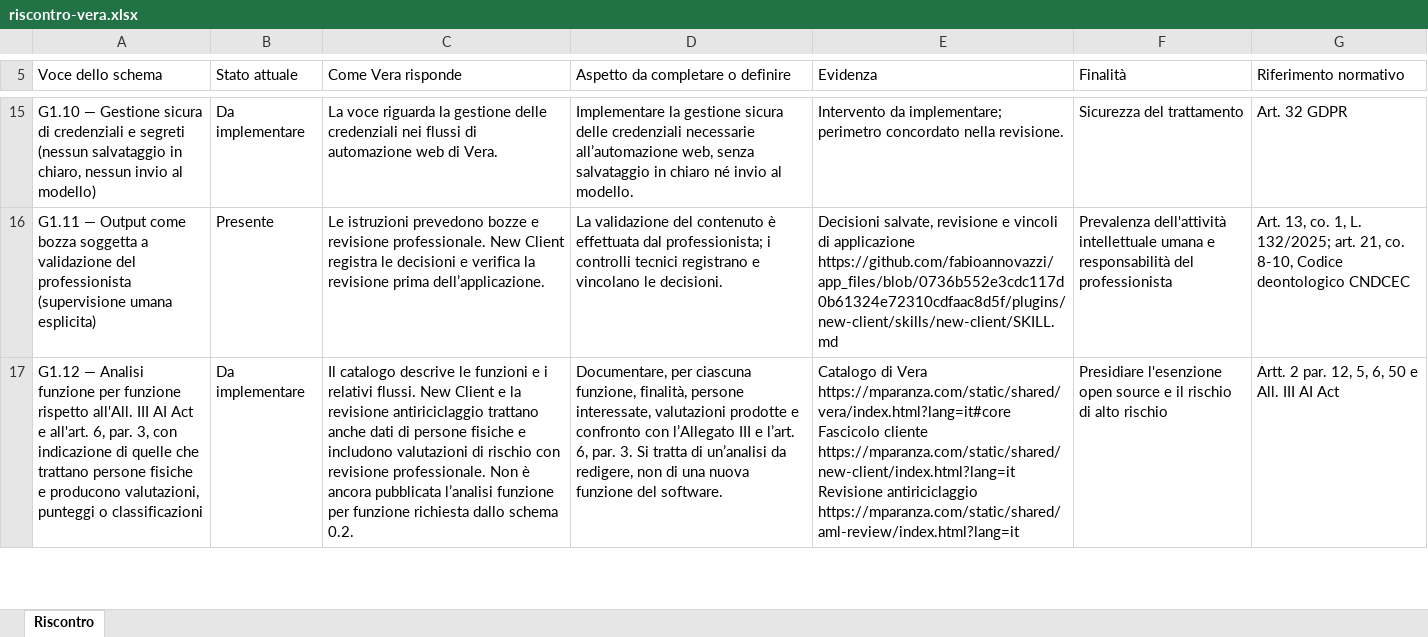
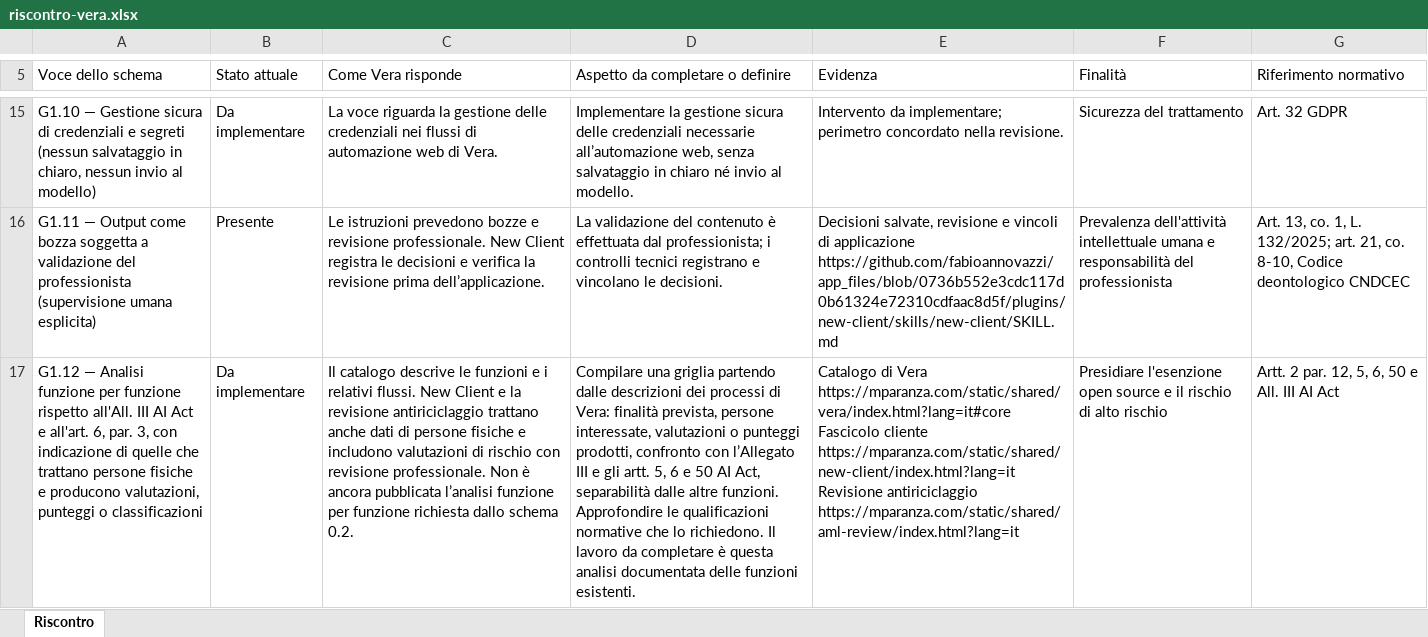
Before and after one commit to fabioannovazzi/app_files, an Excel workbook: static/shared/vera-compliance/downloads/riscontro-vera.xlsx, sheet Riscontro, drawn as a sheet; only a part is shown, gaps mark what is left out; values as stored, in another font and other column widths than the file's, no cell formats; table styles not drawn; the diff covers the shown part only; the diff names each change by its address in the sheet, - before the commit and + after, or states it on an @@ line.

Commit message:
docs: align Vera compliance correspondence and public disclosures (#792)
* docs: align Vera compliance correspondence and public disclosures

* chore: refresh privacy review bindings for shared legal copy

---------

Co-authored-by: fabio annovazzi <3429553+fabioannovazzi@users.noreply.github.com>

```diff
--- a/static/shared/vera-compliance/downloads/riscontro-vera.xlsx (sheet Riscontro)
+++ b/static/shared/vera-compliance/downloads/riscontro-vera.xlsx (sheet Riscontro)
-D17 (Aspetto da completare o definire): Documentare, per ciascuna funzione, finalità, persone interessate, valutazioni prodotte e confronto con l’Allegato III e l’art. 6, par. 3. Si tratta di un’analisi da redigere, non di una nuova funzione del software.
+D17 (Aspetto da completare o definire): Compilare una griglia partendo dalle descrizioni dei processi di Vera: finalità prevista, persone interessate, valutazioni o punteggi prodotti, confronto con l’Allegato III e gli artt. 5, 6 e 50 AI Act, separabilità dalle altre funzioni. Approfondire le qualificazioni normative che lo richiedono. Il lavoro da completare è questa analisi documentata delle funzioni esistenti.
```
Also changed, not shown: 2 added rows and 10 edited cells elsewhere in this sheet, cell formats, 24 other files.
